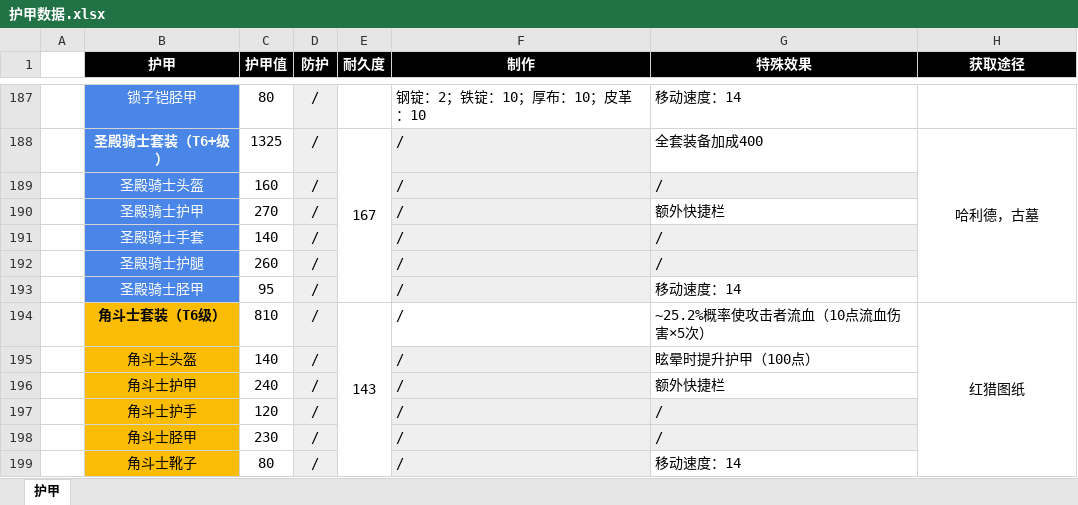
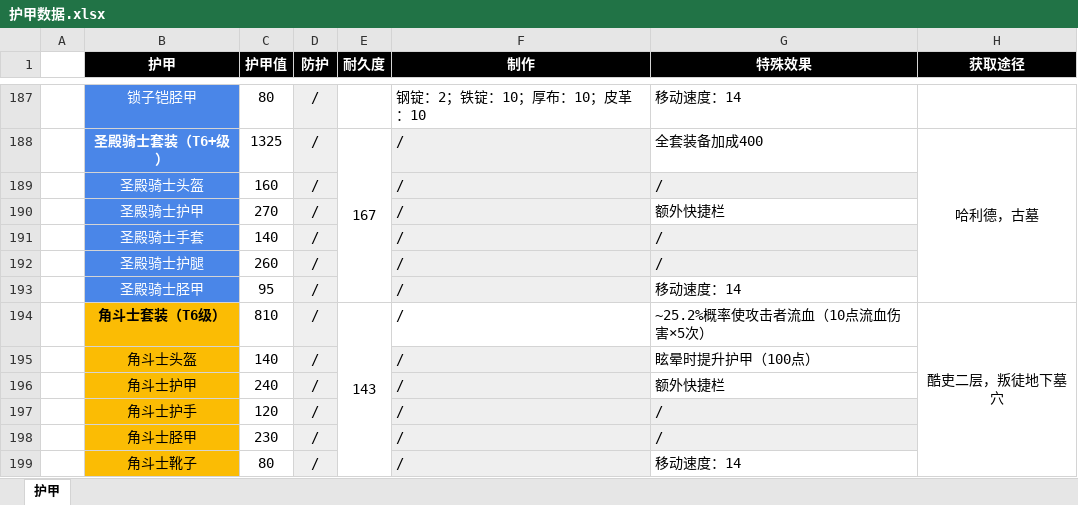
Before and after one commit to jasonXiao422/grimsoul-wiki, an Excel workbook: data-source/护甲数据.xlsx, sheet 护甲, drawn as a sheet; only a part is shown, gaps mark what is left out; values as stored, in another font and other column widths than the file's, no borders; the diff names each change by its address in the sheet, - before the commit and + after, or states it on an @@ line.

```diff
--- a/data-source/护甲数据.xlsx (sheet 护甲)
+++ b/data-source/护甲数据.xlsx (sheet 护甲)
-H194 (获取途径): 红猎图纸
+H194 (获取途径): 酷吏二层，叛徒地下墓穴
```
Also changed, not shown: data-source/敌人数据.xlsx, data-source/武器数据.xlsx, 5 other files.
